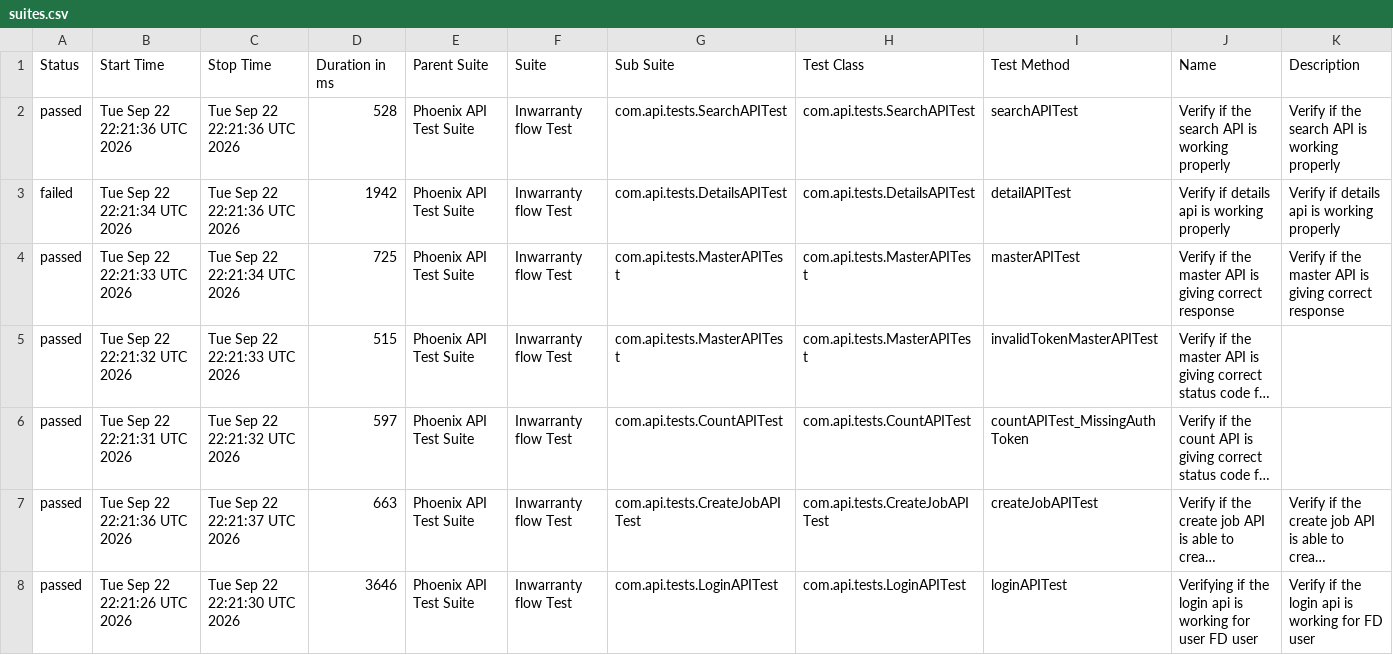
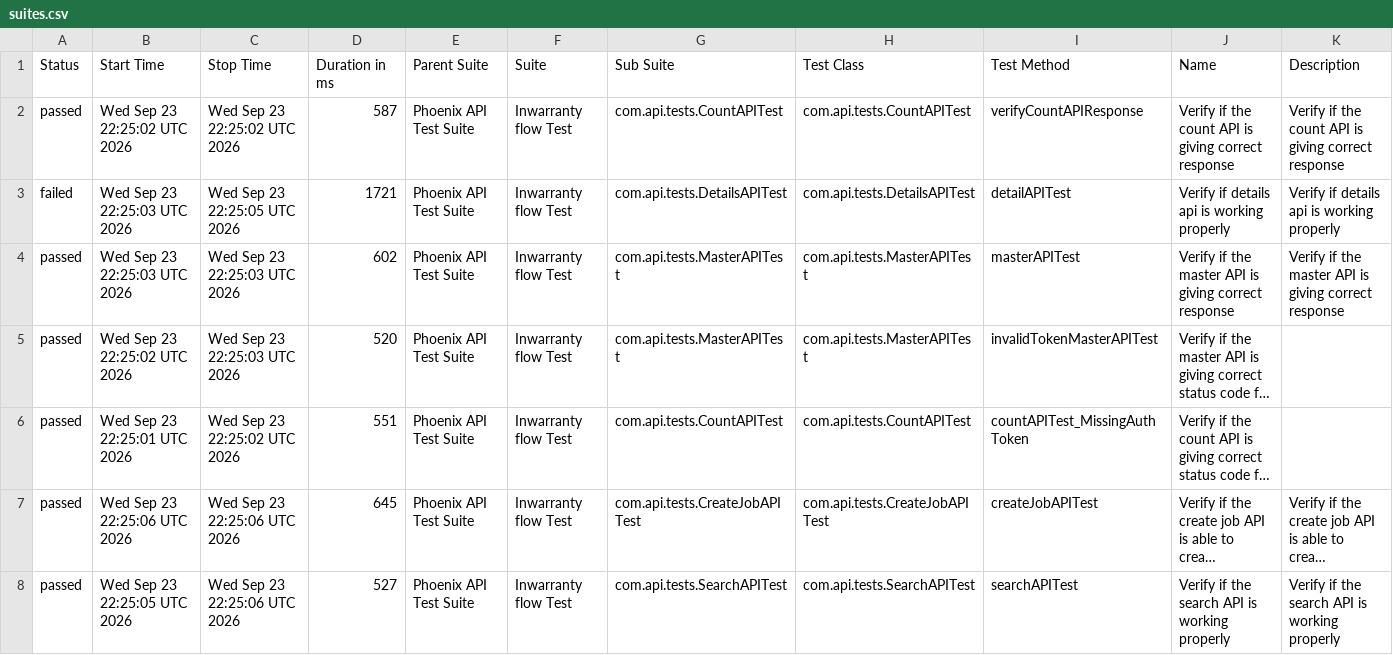
Before and after one commit to srinivaskinik/AutomationFramework-Phoenix-RestAssured, a CSV file: data/suites.csv, drawn as a sheet; only a part is shown; long unchanged cells end in …; the diff covers the shown part only; the diff names each change by its address in the sheet, - before the commit and + after, or states it on an @@ line.

```diff
--- a/data/suites.csv
+++ b/data/suites.csv
-B2 (Start Time): Tue Sep 22 22:21:36 UTC 2026
+B2 (Start Time): Wed Sep 23 22:25:02 UTC 2026
-C2 (Stop Time): Tue Sep 22 22:21:36 UTC 2026
+C2 (Stop Time): Wed Sep 23 22:25:02 UTC 2026
-D2 (Duration in ms): 528
+D2 (Duration in ms): 587
-G2 (Sub Suite): com.api.tests.SearchAPITest
+G2 (Sub Suite): com.api.tests.CountAPITest
-H2 (Test Class): com.api.tests.SearchAPITest
+H2 (Test Class): com.api.tests.CountAPITest
-I2 (Test Method): searchAPITest
+I2 (Test Method): verifyCountAPIResponse
-J2 (Name): …if the search API is working properly
+J2 (Name): …if the count API is giving correct response
-K2 (Description): …if the search API is working properly
+K2 (Description): …if the count API is giving correct response
-B3 (Start Time): Tue Sep 22 22:21:34 UTC 2026
+B3 (Start Time): Wed Sep 23 22:25:03 UTC 2026
-C3 (Stop Time): Tue Sep 22 22:21:36 UTC 2026
+C3 (Stop Time): Wed Sep 23 22:25:05 UTC 2026
-D3 (Duration in ms): 1942
+D3 (Duration in ms): 1721
-B4 (Start Time): Tue Sep 22 22:21:33 UTC 2026
+B4 (Start Time): Wed Sep 23 22:25:03 UTC 2026
-C4 (Stop Time): Tue Sep 22 22:21:34 UTC 2026
+C4 (Stop Time): Wed Sep 23 22:25:03 UTC 2026
-D4 (Duration in ms): 725
+D4 (Duration in ms): 602
-B5 (Start Time): Tue Sep 22 22:21:32 UTC 2026
+B5 (Start Time): Wed Sep 23 22:25:02 UTC 2026
-C5 (Stop Time): Tue Sep 22 22:21:33 UTC 2026
+C5 (Stop Time): Wed Sep 23 22:25:03 UTC 2026
-D5 (Duration in ms): 515
+D5 (Duration in ms): 520
-B6 (Start Time): Tue Sep 22 22:21:31 UTC 2026
+B6 (Start Time): Wed Sep 23 22:25:01 UTC 2026
-C6 (Stop Time): Tue Sep 22 22:21:32 UTC 2026
+C6 (Stop Time): Wed Sep 23 22:25:02 UTC 2026
-D6 (Duration in ms): 597
+D6 (Duration in ms): 551
-B7 (Start Time): Tue Sep 22 22:21:36 UTC 2026
+B7 (Start Time): Wed Sep 23 22:25:06 UTC 2026
-C7 (Stop Time): Tue Sep 22 22:21:37 UTC 2026
+C7 (Stop Time): Wed Sep 23 22:25:06 UTC 2026
-D7 (Duration in ms): 663
+D7 (Duration in ms): 645
-B8 (Start Time): Tue Sep 22 22:21:26 UTC 2026
+B8 (Start Time): Wed Sep 23 22:25:05 UTC 2026
-C8 (Stop Time): Tue Sep 22 22:21:30 UTC 2026
+C8 (Stop Time): Wed Sep 23 22:25:06 UTC 2026
-D8 (Duration in ms): 3646
+D8 (Duration in ms): 527
-G8 (Sub Suite): com.api.tests.LoginAPITest
+G8 (Sub Suite): com.api.tests.SearchAPITest
-H8 (Test Class): com.api.tests.LoginAPITest
+H8 (Test Class): com.api.tests.SearchAPITest
-I8 (Test Method): loginAPITest
+I8 (Test Method): searchAPITest
-J8 (Name): Verifying if the login api is working for user FD user
+J8 (Name): Verify if the search API is working properly
-K8 (Description): Verify if the login api is working for FD user
+K8 (Description): Verify if the search API is working properly
```
Also changed, not shown: 11 edited cells elsewhere in this file, data/behaviors.csv, 57 other files.
